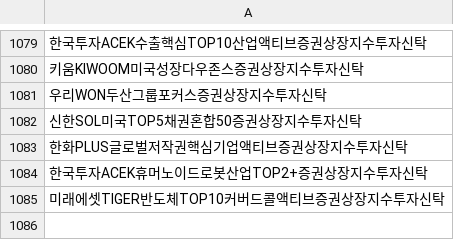
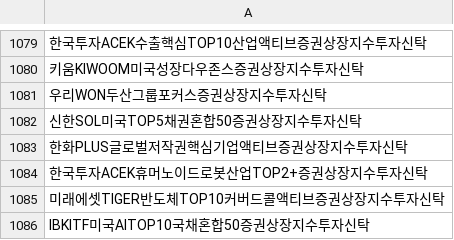
Before and after one commit to sungin-etf/test, a CSV file: etf_db.csv, drawn as a sheet; only a part is shown, gaps mark what is left out; the diff names each change by its address in the sheet, - before the commit and + after, or states it on an @@ line.

```diff
--- a/etf_db.csv
+++ b/etf_db.csv
+row 1086: IBKITF미국AITOP10국채혼합50증권상장지수투자신탁
```
